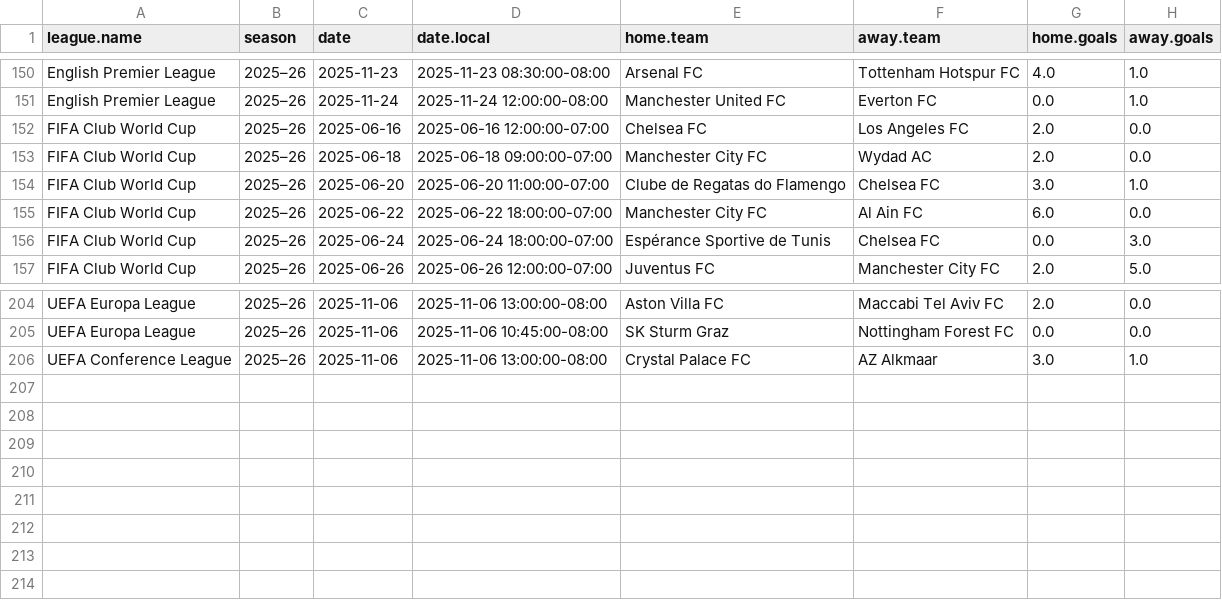
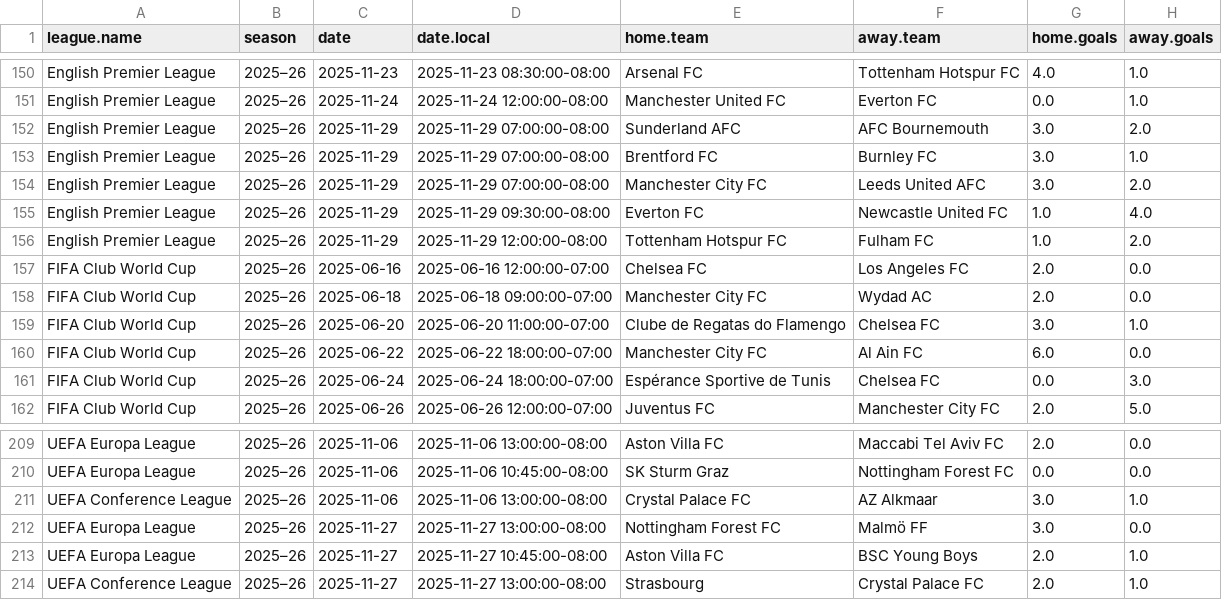
Before and after one commit to andrsanc/Soccer-Shiny, a CSV file: finished_fixtures.csv, drawn as a sheet; only a part is shown, gaps mark what is left out.

```diff
--- a/finished_fixtures.csv
+++ b/finished_fixtures.csv
@@ -151,2 +151,7 @@ English Premier League,2025–26,2025-11-23,2025-11-23 08:30:00-08:00,Arsenal FC
 English Premier League,2025–26,2025-11-24,2025-11-24 12:00:00-08:00,Manchester United FC,Everton FC,0.0,1.0
+English Premier League,2025–26,2025-11-29,2025-11-29 07:00:00-08:00,Sunderland AFC,AFC Bournemouth,3.0,2.0
+English Premier League,2025–26,2025-11-29,2025-11-29 07:00:00-08:00,Brentford FC,Burnley FC,3.0,1.0
+English Premier League,2025–26,2025-11-29,2025-11-29 07:00:00-08:00,Manchester City FC,Leeds United AFC,3.0,2.0
+English Premier League,2025–26,2025-11-29,2025-11-29 09:30:00-08:00,Everton FC,Newcastle United FC,1.0,4.0
+English Premier League,2025–26,2025-11-29,2025-11-29 12:00:00-08:00,Tottenham Hotspur FC,Fulham FC,1.0,2.0
 FIFA Club World Cup,2025–26,2025-06-16,2025-06-16 12:00:00-07:00,Chelsea FC,Los Angeles FC,2.0,0.0
@@ -206 +211,4 @@ UEFA Europa League,2025–26,2025-11-06,2025-11-06 10:45:00-08:00,SK Sturm Graz,
 UEFA Conference League,2025–26,2025-11-06,2025-11-06 13:00:00-08:00,Crystal Palace FC,AZ Alkmaar,3.0,1.0
+UEFA Europa League,2025–26,2025-11-27,2025-11-27 13:00:00-08:00,Nottingham Forest FC,Malmö FF,3.0,0.0
+UEFA Europa League,2025–26,2025-11-27,2025-11-27 10:45:00-08:00,Aston Villa FC,BSC Young Boys,2.0,1.0
+UEFA Conference League,2025–26,2025-11-27,2025-11-27 13:00:00-08:00,Strasbourg,Crystal Palace FC,2.0,1.0
```
Also changed, not shown: epl_by_opponent.csv, epl_last_5_games.csv, 8 other files.
